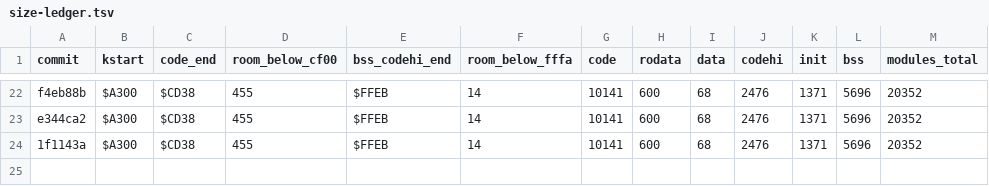
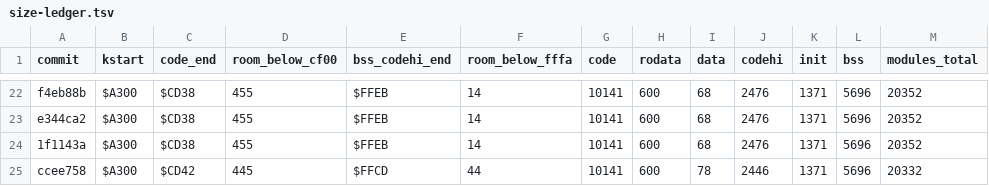
Before and after one commit to sandmanbuzz/breadbin, a TSV file: docs/size-ledger.tsv, drawn as a sheet; only a part is shown, gaps mark what is left out; the diff names each change by its address in the sheet, - before the commit and + after, or states it on an @@ line.

Commit message:
ledger: row for ccee758 (CBM stubs: room below CF00 455 -> 445, above BSS 14 -> 44)

```diff
--- a/docs/size-ledger.tsv
+++ b/docs/size-ledger.tsv
+row 25: ccee758 | $A300 | $CD42 | 445 | $FFCD | 44 | 10141 | 600 | 78 | 2446 | 1371 | 5696 | 20332
```
